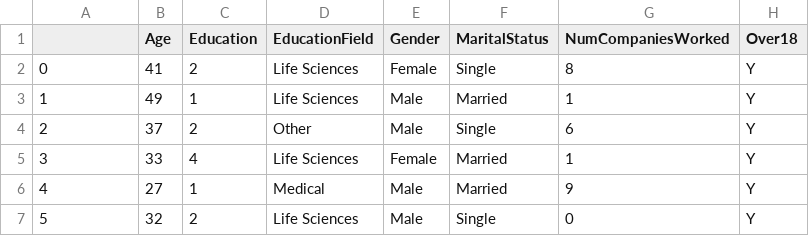
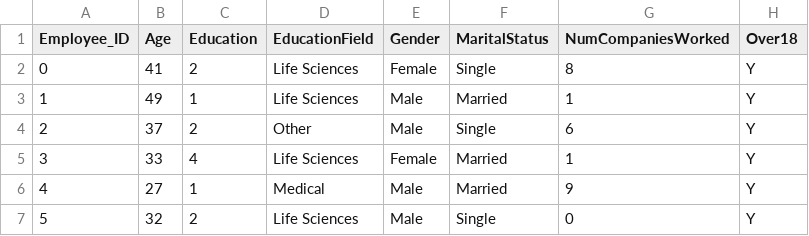
Before and after one commit to ryanorsinger/attrition_example, a CSV file: employee_demographics.csv, drawn as a sheet; only a part is shown.

Commit message:
Update employee_demographics.csv

```diff
--- a/employee_demographics.csv
+++ b/employee_demographics.csv
@@ -1,2 +1,2 @@
-,Age,Education,EducationField,Gender,MaritalStatus,NumCompaniesWorked,Over18
+Employee_ID,Age,Education,EducationField,Gender,MaritalStatus,NumCompaniesWorked,Over18
 0,41,2,Life Sciences,Female,Single,8,Y
```
